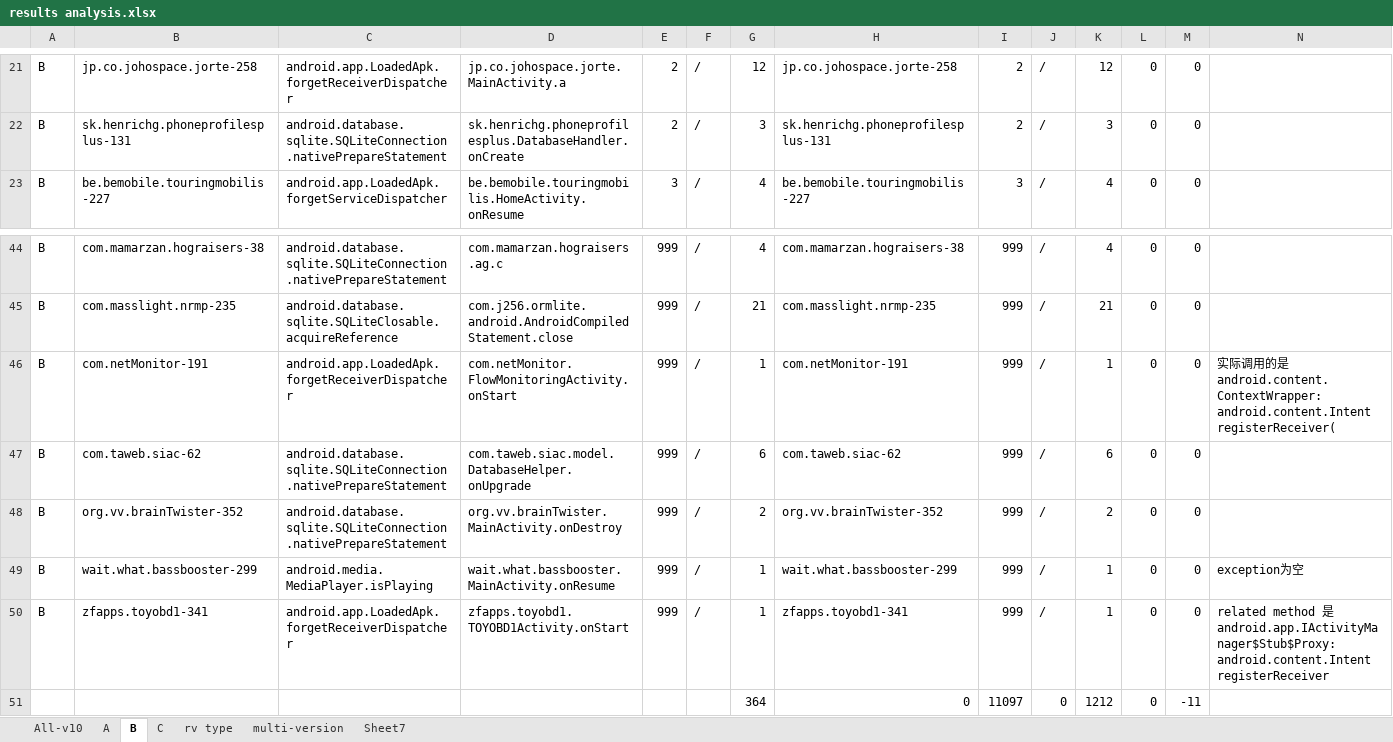
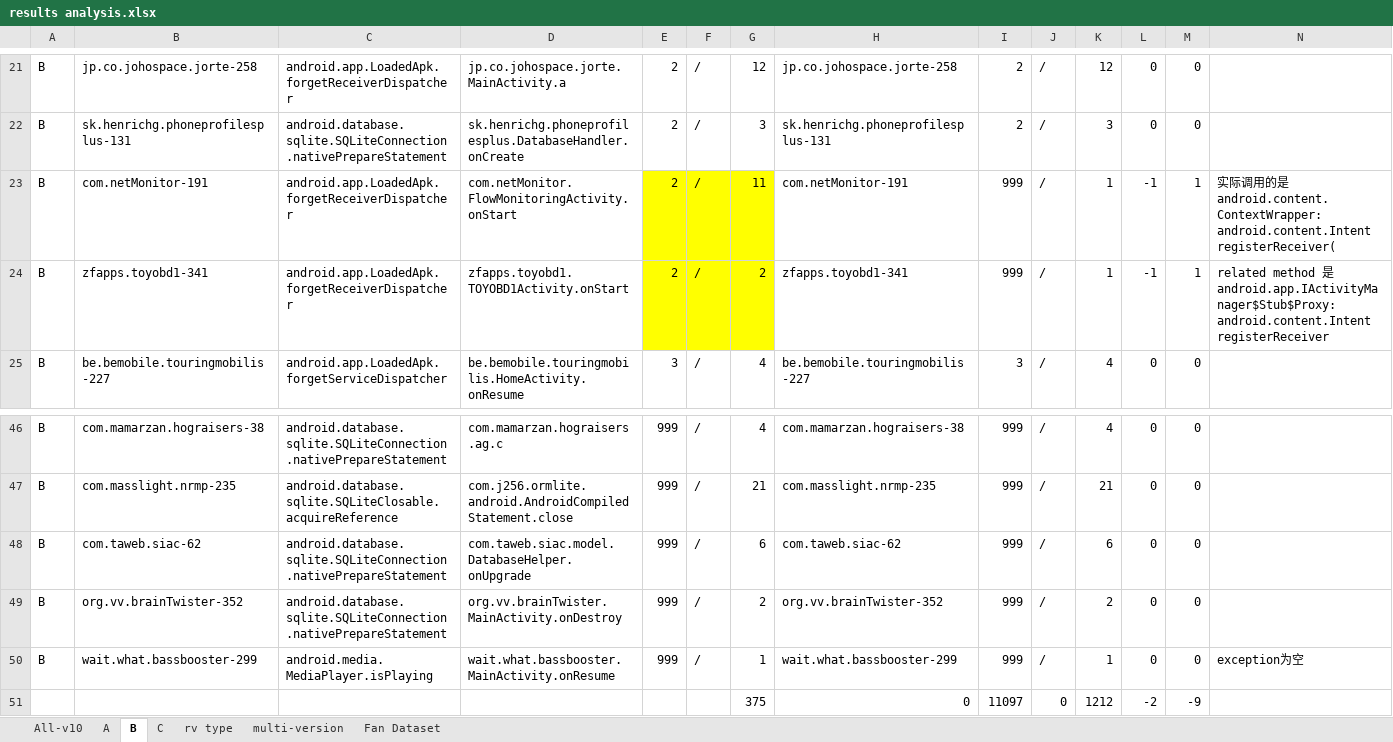
Before and after one commit to hanada31/CrashTracker, an Excel workbook: results analysis.xlsx, sheet B, drawn as a sheet; only a part is shown, gaps mark what is left out; values as stored, in another font and other column widths than the file's, no borders; conditional formats not drawn; removed rows and columns are numbered as before the commit, all else as after; the diff names each change by its address in the sheet, - before the commit and + after, or states it on an @@ line.

```diff
--- a/results analysis.xlsx (sheet B)
+++ b/results analysis.xlsx (sheet B)
-sheet tab: Sheet7
+sheet tab: Fan Dataset
+row 23: B | com.netMonitor-191 | android.app.LoadedApk.forgetReceiverDispatcher | com.netMonitor.FlowMonitoringActivity.onStart | 2 | / | 11 | com.netMonitor-191 | 999 | / | 1 | -1 | 1 | 实际调用的是android.content.ContextWrapper: android.content.Intent registerReceiver(
+row 24: B | zfapps.toyobd1-341 | android.app.LoadedApk.forgetReceiverDispatcher | zfapps.toyobd1.TOYOBD1Activity.onStart | 2 | / | 2 | zfapps.toyobd1-341 | 999 | / | 1 | -1 | 1 | related method 是android.app.IActivityManager$Stub$Proxy: android.content.Intent registerReceiver
-row 46: B | com.netMonitor-191 | android.app.LoadedApk.forgetReceiverDispatcher | com.netMonitor.FlowMonitoringActivity.onStart | 999 | / | 1 | com.netMonitor-191 | 999 | / | 1 | 0 | 0 | 实际调用的是android.content.ContextWrapper: android.content.Intent registerReceiver(
-row 50: B | zfapps.toyobd1-341 | android.app.LoadedApk.forgetReceiverDispatcher | zfapps.toyobd1.TOYOBD1Activity.onStart | 999 | / | 1 | zfapps.toyobd1-341 | 999 | / | 1 | 0 | 0 | related method 是android.app.IActivityManager$Stub$Proxy: android.content.Intent registerReceiver
-G51: 364
+G51: 375
-L51: 0
+L51: -2
-M51: -11
+M51: -9
```
Also changed, not shown: formulas that keep their value, charts or pictures, 6 other files.
